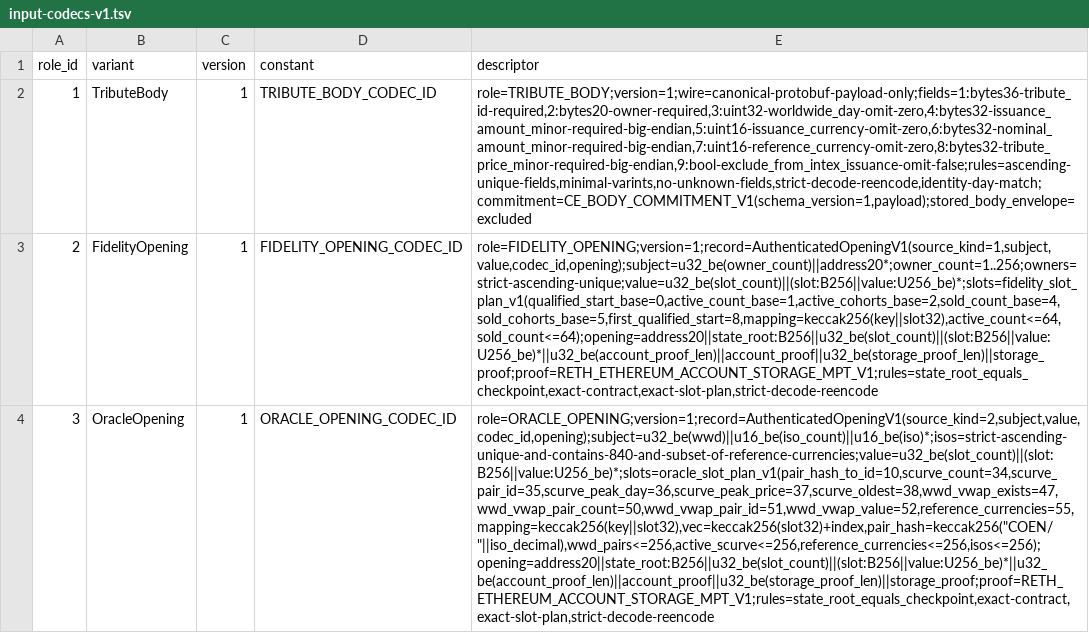
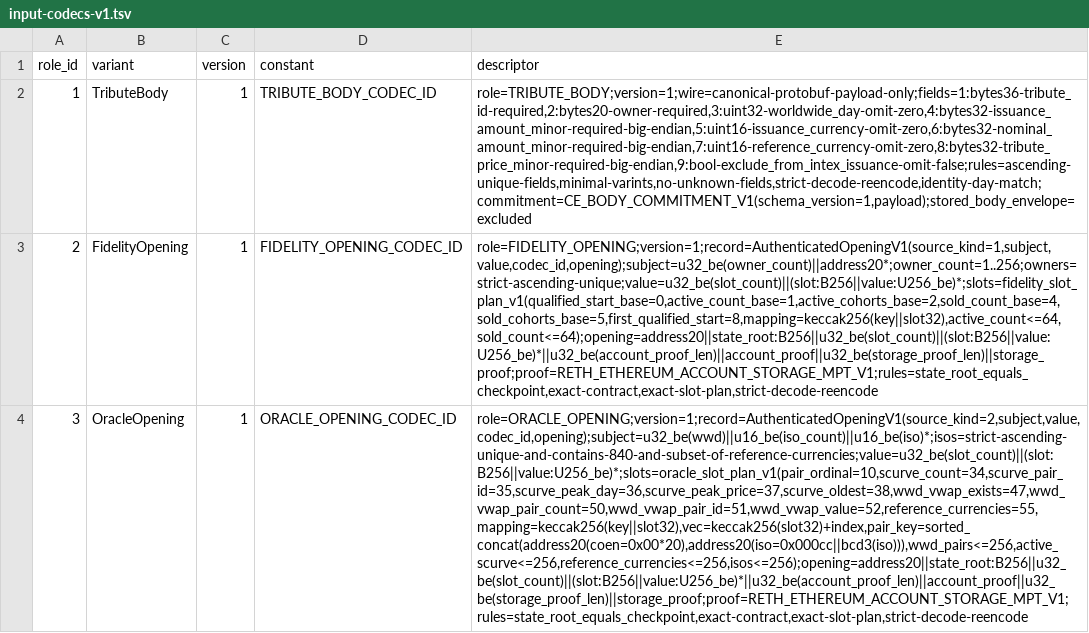
Before and after one commit to outbe/outbe-chain, a TSV file: crates/system/ocomp-protocol/registry/input-codecs-v1.tsv, drawn as a sheet; the diff names each change by its address in the sheet, - before the commit and + after, or states it on an @@ line.

Commit message:
refactor(oracle): replace pair hash logic with address-based pair keys

```diff
--- a/crates/system/ocomp-protocol/registry/input-codecs-v1.tsv
+++ b/crates/system/ocomp-protocol/registry/input-codecs-v1.tsv
-E4 (descriptor): role=ORACLE_OPENING;version=1;record=AuthenticatedOpeningV1(source_kind=2,subject,value,codec_id,opening);subject=u32_be(wwd)||u16_be(iso_count)||u16_be(iso)*;isos=strict-ascending-unique-and-contains-840-and-subset-of-reference-currencies;value=u32_be(slot_count)||(slot:B256||value:U256_be)*;slots=oracle_slot_plan_v1(pair_hash_to_id=10,scurve_count=34,scurve_pair_id=35,scurve_peak_day=36,scurve_peak_price=37,scurve_oldest=38,wwd_vwap_exists=47,wwd_vwap_pair_count=50,wwd_vwap_pair_id=51,wwd_vwap_value=52,reference_currencies=55,mapping=keccak256(key||slot32),vec=keccak256(slot32)+index,pair_hash=keccak256("COEN/"||iso_decimal),wwd_pairs<=256,active_scurve<=256,reference_currencies<=256,isos<=256);opening=address20||state_root:B256||u32_be(slot_count)||(slot:B256||value:U256_be)*||u32_be(account_proof_len)||account_proof||u32_be(storage_proof_len)||storage_proof;proof=RETH_ETHEREUM_ACCOUNT_STORAGE_MPT_V1;rules=state_root_equals_checkpoint,exact-contract,exact-slot-plan,strict-decode-reencode
+E4 (descriptor): role=ORACLE_OPENING;version=1;record=AuthenticatedOpeningV1(source_kind=2,subject,value,codec_id,opening);subject=u32_be(wwd)||u16_be(iso_count)||u16_be(iso)*;isos=strict-ascending-unique-and-contains-840-and-subset-of-reference-currencies;value=u32_be(slot_count)||(slot:B256||value:U256_be)*;slots=oracle_slot_plan_v1(pair_ordinal=10,scurve_count=34,scurve_pair_id=35,scurve_peak_day=36,scurve_peak_price=37,scurve_oldest=38,wwd_vwap_exists=47,wwd_vwap_pair_count=50,wwd_vwap_pair_id=51,wwd_vwap_value=52,reference_currencies=55,mapping=keccak256(key||slot32),vec=keccak256(slot32)+index,pair_key=sorted_concat(address20(coen=0x00*20),address20(iso=0x000cc||bcd3(iso))),wwd_pairs<=256,active_scurve<=256,reference_currencies<=256,isos<=256);opening=address20||state_root:B256||u32_be(slot_count)||(slot:B256||value:U256_be)*||u32_be(account_proof_len)||account_proof||u32_be(storage_proof_len)||storage_proof;proof=RETH_ETHEREUM_ACCOUNT_STORAGE_MPT_V1;rules=state_root_equals_checkpoint,exact-contract,exact-slot-plan,strict-decode-reencode
```
Also changed, not shown: 50 other files.
